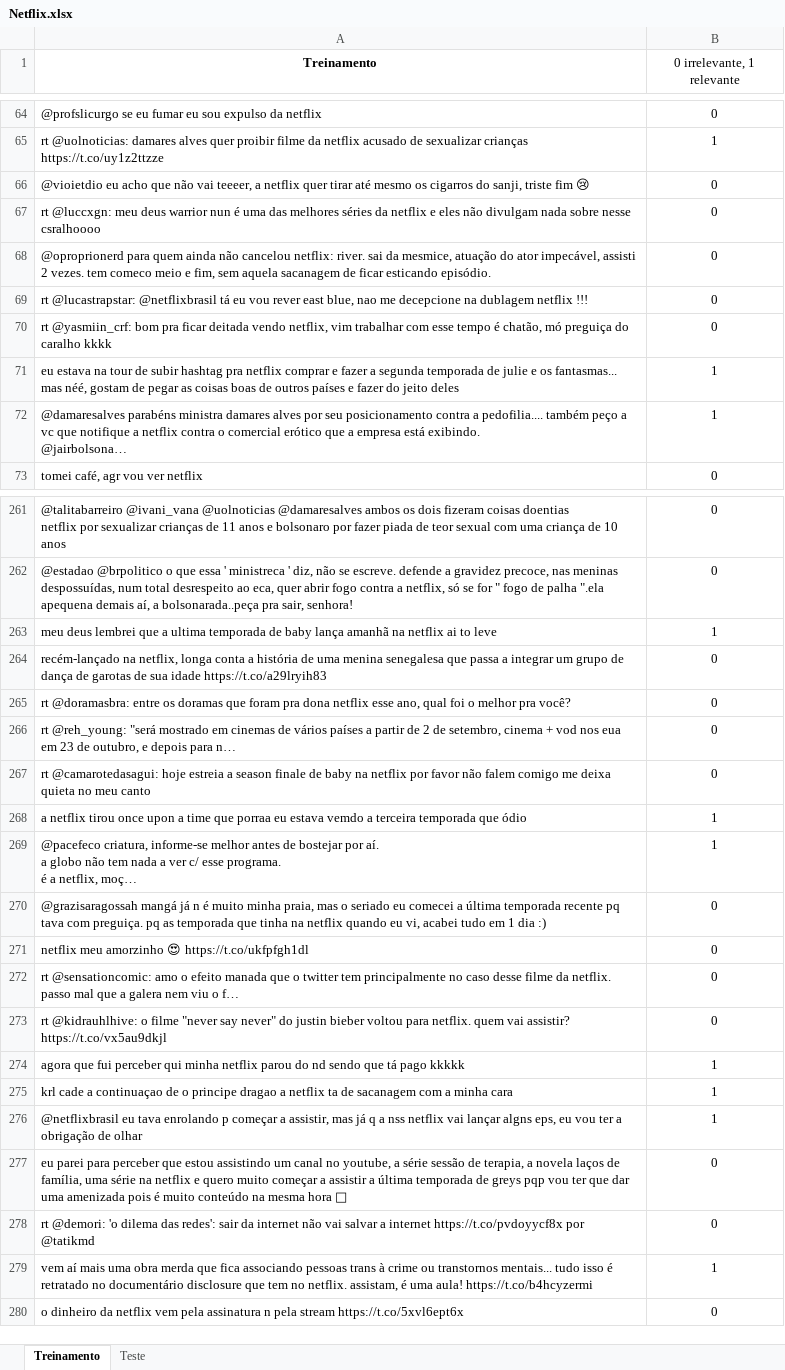
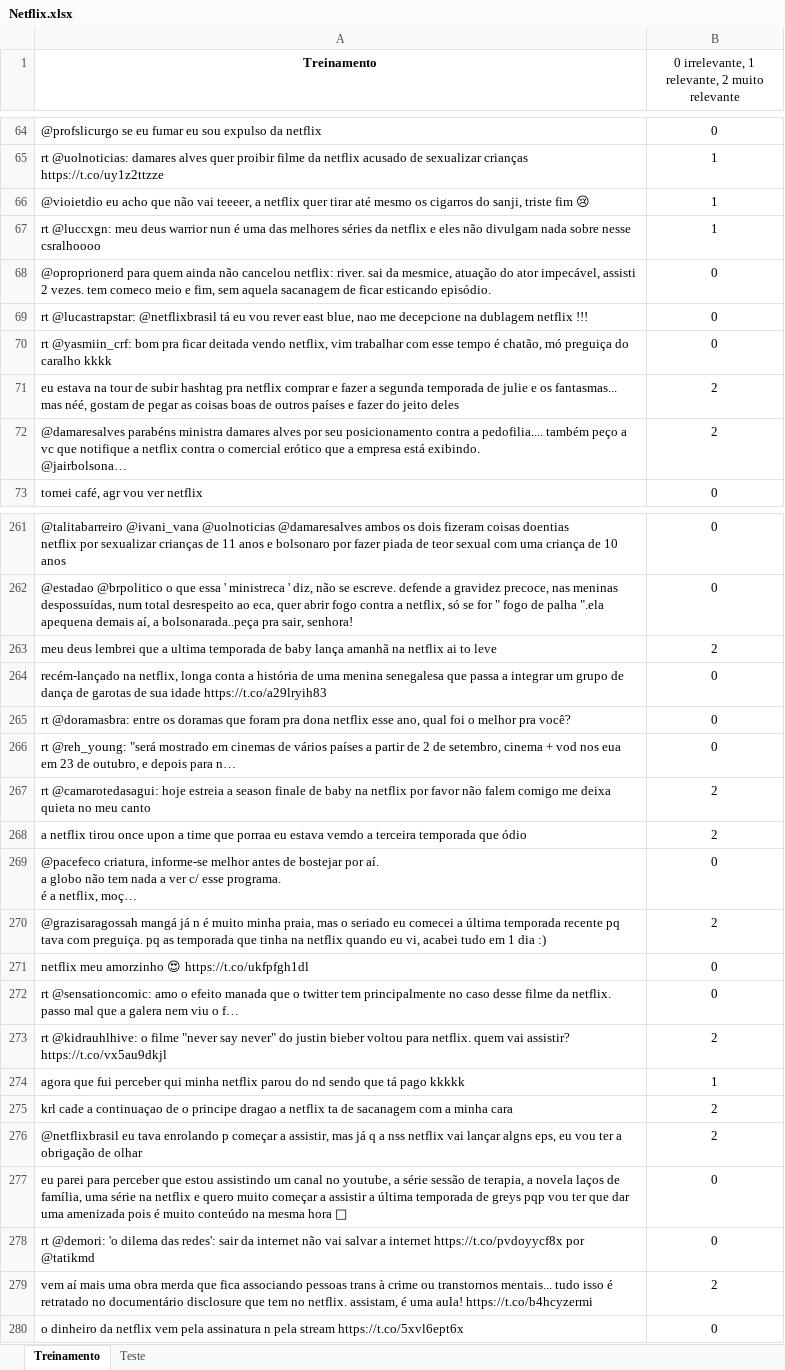
Before and after one commit to Lila-Hadba/estherlila, an Excel workbook: p1/Netflix.xlsx, sheet Treinamento, drawn as a sheet; only a part is shown, gaps mark what is left out; long unchanged cells end in …; values as stored, in another font and other column widths than the file's, no borders; charts and pictures not drawn; the diff covers the shown part only; the diff names each change by its address in the sheet, - before the commit and + after, or states it on an @@ line.

Commit message:
Update Netflix.xlsx

```diff
--- a/p1/Netflix.xlsx (sheet Treinamento)
+++ b/p1/Netflix.xlsx (sheet Treinamento)
-B1: 0 irrelevante, 1 relevante
+B1: 0 irrelevante, 1 relevante, 2 muito relevante
-B66:B67: 0
+B66:B67: 1
-B71:B72: 1
+B71:B72: 2
-B263: 1
+B263: 2
-B267: 0
+B267: 2
-B268: 1
+B268: 2
-B269: 1
+B269: 0
-B270: 0
+B270: 2
-B273: 0
+B273: 2
-B275:B276: 1
+B275:B276: 2
-B279: 1
+B279: 2
```
Also changed, not shown: 50 edited cells elsewhere in this sheet, sheet Teste.
